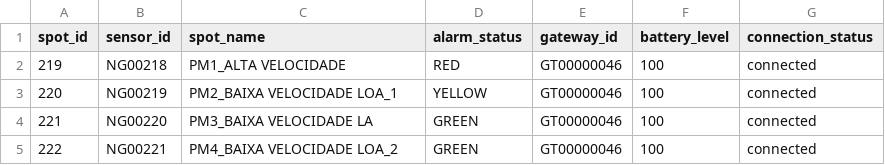
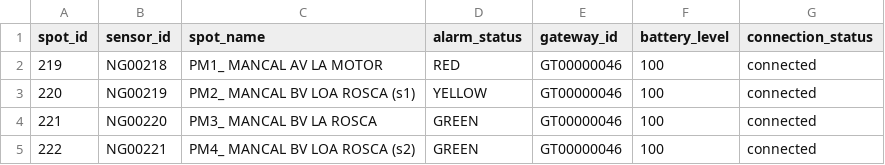
Before and after one commit to felipeph/dashboard, a CSV file: spots_list.csv, drawn as a sheet.

```diff
--- a/spots_list.csv
+++ b/spots_list.csv
@@ -1,5 +1,5 @@
 spot_id,sensor_id,spot_name,alarm_status,gateway_id,battery_level,connection_status
-219,NG00218,PM1_ALTA VELOCIDADE,RED,GT00000046,100,connected
-220,NG00219,PM2_BAIXA VELOCIDADE LOA_1,YELLOW,GT00000046,100,connected
-221,NG00220,PM3_BAIXA VELOCIDADE LA,GREEN,GT00000046,100,connected
-222,NG00221,PM4_BAIXA VELOCIDADE LOA_2,GREEN,GT00000046,100,connected
+219,NG00218,PM1_ MANCAL AV LA MOTOR,RED,GT00000046,100,connected
+220,NG00219,PM2_ MANCAL BV  LOA ROSCA (s1),YELLOW,GT00000046,100,connected
+221,NG00220,PM3_ MANCAL BV  LA ROSCA,GREEN,GT00000046,100,connected
+222,NG00221,PM4_ MANCAL BV  LOA ROSCA (s2),GREEN,GT00000046,100,connected
```
Also changed, not shown: spot_219.csv, spot_220.csv, 5 other files.
